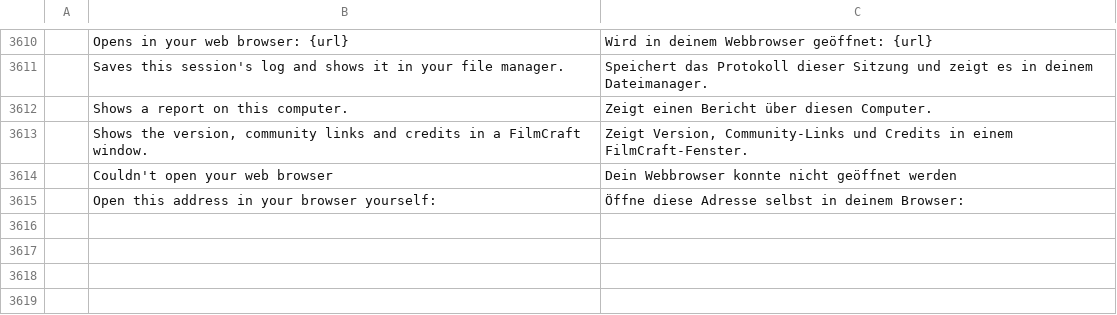
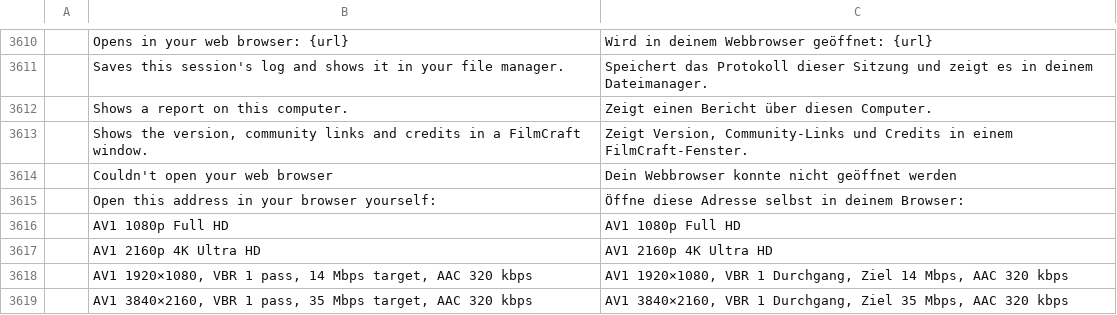
Before and after one commit to AnarchByte0/filmcraft, a TSV file: crates/ui-egui/src/i18n/de.tsv, drawn as a sheet; only a part is shown, gaps mark what is left out; the diff names each change by its address in the sheet, - before the commit and + after, or states it on an @@ line.

```diff
--- a/crates/ui-egui/src/i18n/de.tsv
+++ b/crates/ui-egui/src/i18n/de.tsv
+row 3616:  | AV1 1080p Full HD | AV1 1080p Full HD
+row 3617:  | AV1 2160p 4K Ultra HD | AV1 2160p 4K Ultra HD
+row 3618:  | AV1 1920×1080, VBR 1 pass, 14 Mbps target, AAC 320 kbps | AV1 1920×1080, VBR 1 Durchgang, Ziel 14 Mbps, AAC 320 kbps
+row 3619:  | AV1 3840×2160, VBR 1 pass, 35 Mbps target, AAC 320 kbps | AV1 3840×2160, VBR 1 Durchgang, Ziel 35 Mbps, AAC 320 kbps
```
Also changed, not shown: crates/ui-egui/src/i18n/es.tsv, crates/ui-egui/src/i18n/it.tsv, 13 other files.
